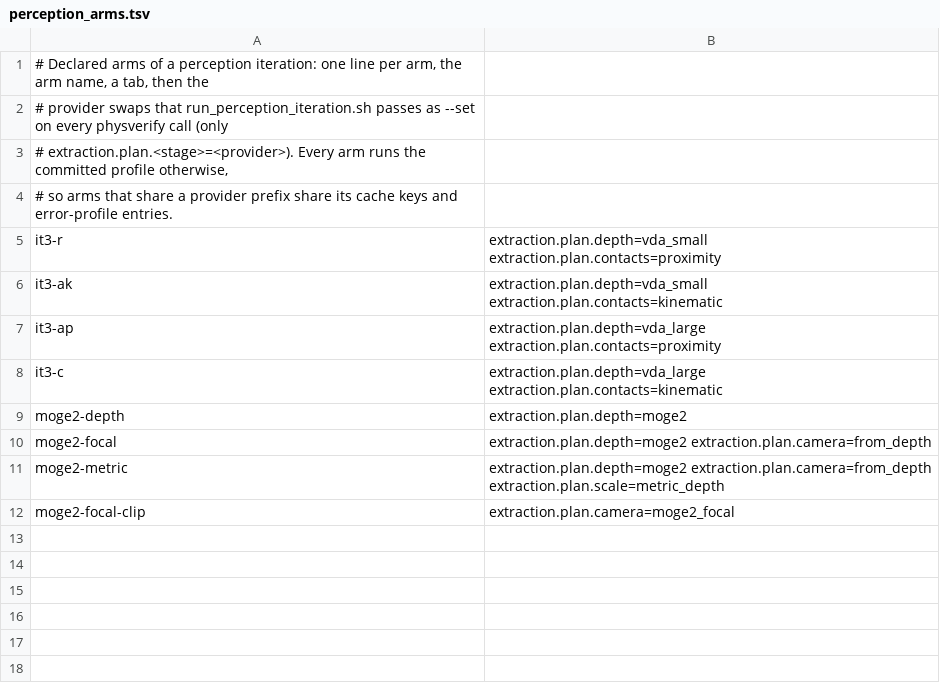
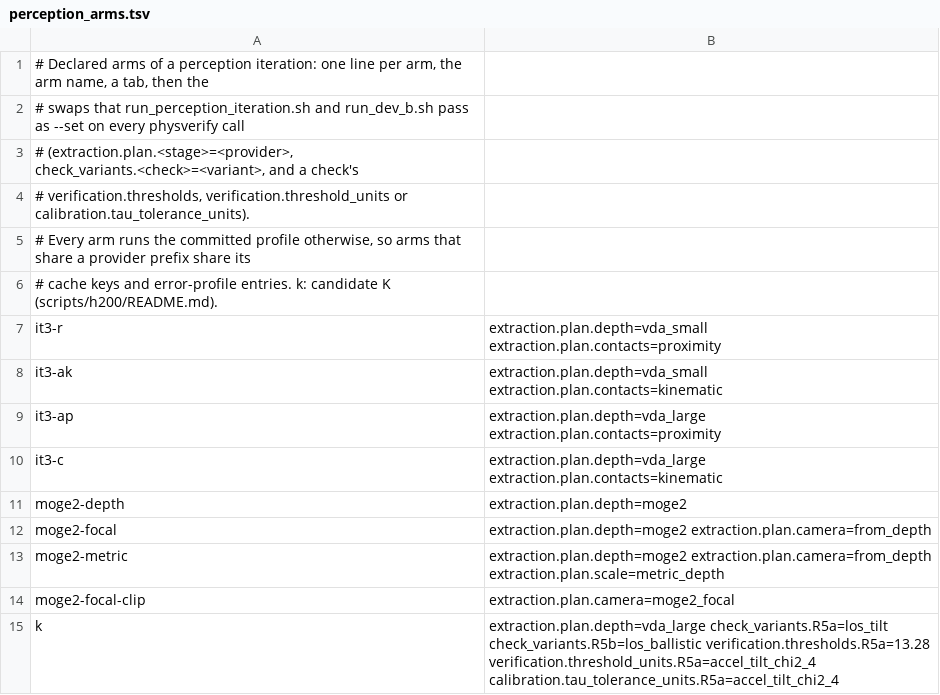
Before and after one commit to martin2000002/calibrated-physics-verifier, a TSV file: scripts/h200/perception_arms.tsv, drawn as a sheet.

Commit message:
Replay the iteration's arm in run_dev_b.sh and declare candidate K as the arm k
arm_swaps moves to _common.sh so run_perception_iteration.sh and run_dev_b.sh read one table.
run_dev_b.sh reads CHAIN_ARM from the iteration's state.env and passes each swap as --set to
every call (before, a B reading of a vda_large arm silently ran the committed depth); doctor must
list every override. Swaps may now also select check variants and set a check's tau, tau unit
and tolerance unit. Arm k is precise with vda_large, R5a los_tilt, R5b los_ballistic and the R5a
tau 13.28 (a priori chi-square(4) 0.99) in accel_tilt_chi2_4; README, checks.toml and the
runner test read the arm instead of repeating its --set list. A profile would change the
error-profile entries and cache keys of a B reading, an arm keeps them.

```diff
--- a/scripts/h200/perception_arms.tsv
+++ b/scripts/h200/perception_arms.tsv
@@ -1,5 +1,7 @@
 # Declared arms of a perception iteration: one line per arm, the arm name, a tab, then the
-# provider swaps that run_perception_iteration.sh passes as --set on every physverify call (only
-# extraction.plan.<stage>=<provider>). Every arm runs the committed profile otherwise,
-# so arms that share a provider prefix share its cache keys and error-profile entries.
+# swaps that run_perception_iteration.sh and run_dev_b.sh pass as --set on every physverify call
+# (extraction.plan.<stage>=<provider>, check_variants.<check>=<variant>, and a check's
+# verification.thresholds, verification.threshold_units or calibration.tau_tolerance_units).
+# Every arm runs the committed profile otherwise, so arms that share a provider prefix share its
+# cache keys and error-profile entries. k: candidate K (scripts/h200/README.md).
 it3-r	extraction.plan.depth=vda_small extraction.plan.contacts=proximity
@@ -12 +14,2 @@ moge2-metric	extraction.plan.depth=moge2 extraction.plan.camera=from_depth extra
 moge2-focal-clip	extraction.plan.camera=moge2_focal
+k	extraction.plan.depth=vda_large check_variants.R5a=los_tilt check_variants.R5b=los_ballistic verification.thresholds.R5a=13.28 verification.threshold_units.R5a=accel_tilt_chi2_4 calibration.tau_tolerance_units.R5a=accel_tilt_chi2_4
```
Also changed, not shown: 8 other files.
